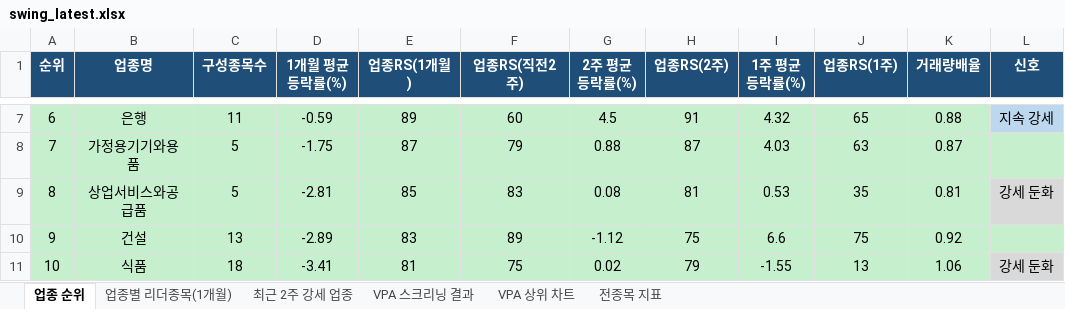
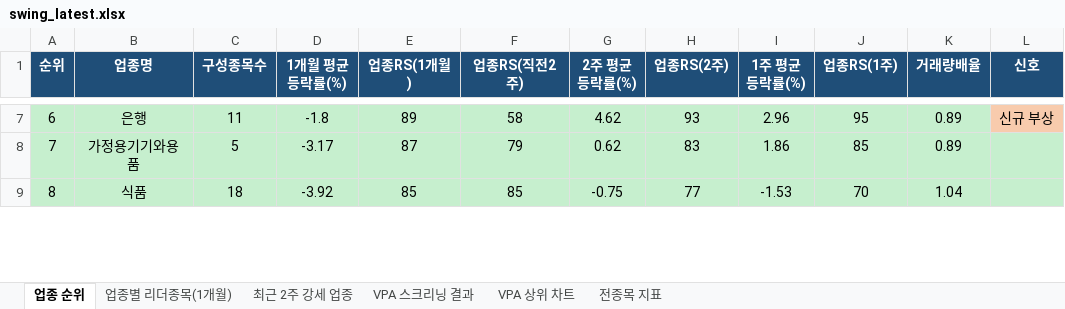
Before and after one commit to gopkh0129/stock, an Excel workbook: docs/data/swing_latest.xlsx, sheet 업종 순위, drawn as a sheet; only a part is shown, gaps mark what is left out; values as stored, in another font and other column widths than the file's, no borders; removed rows and columns are numbered as before the commit, all else as after; the diff covers the shown part only; the diff names each change by its address in the sheet, - before the commit and + after, or states it on an @@ line.

```diff
--- a/docs/data/swing_latest.xlsx (sheet 업종 순위)
+++ b/docs/data/swing_latest.xlsx (sheet 업종 순위)
-D7 (1개월 평균등락률(%)): -0.59
+D7 (1개월 평균등락률(%)): -1.8
-F7 (업종RS(직전2주)): 60
+F7 (업종RS(직전2주)): 58
-G7 (2주 평균등락률(%)): 4.5
+G7 (2주 평균등락률(%)): 4.62
-H7 (업종RS(2주)): 91
+H7 (업종RS(2주)): 93
-I7 (1주 평균등락률(%)): 4.32
+I7 (1주 평균등락률(%)): 2.96
-J7 (업종RS(1주)): 65
+J7 (업종RS(1주)): 95
-K7 (거래량배율): 0.88
+K7 (거래량배율): 0.89
-L7 (신호): 지속 강세
+L7 (신호): 신규 부상
-L7 fill: #BDD7EE
+L7 fill: #F8CBAD
-D8 (1개월 평균등락률(%)): -1.75
+D8 (1개월 평균등락률(%)): -3.17
-G8 (2주 평균등락률(%)): 0.88
+G8 (2주 평균등락률(%)): 0.62
-H8 (업종RS(2주)): 87
+H8 (업종RS(2주)): 83
-I8 (1주 평균등락률(%)): 4.03
+I8 (1주 평균등락률(%)): 1.86
-J8 (업종RS(1주)): 63
+J8 (업종RS(1주)): 85
-K8 (거래량배율): 0.87
+K8 (거래량배율): 0.89
-row 9: 8 | 상업서비스와공급품 | 5 | -2.81 | 85 | 83 | 0.08 | 81 | 0.53 | 35 | 0.81 | 강세 둔화
-row 10: 9 | 건설 | 13 | -2.89 | 83 | 89 | -1.12 | 75 | 6.6 | 75 | 0.92
@@ column A (순위) renumbered between rows 9 and 46 @@
-D9 (1개월 평균등락률(%)): -3.41
+D9 (1개월 평균등락률(%)): -3.92
-E9 (업종RS(1개월)): 81
+E9 (업종RS(1개월)): 85
-F9 (업종RS(직전2주)): 75
+F9 (업종RS(직전2주)): 85
-G9 (2주 평균등락률(%)): 0.02
+G9 (2주 평균등락률(%)): -0.75
-H9 (업종RS(2주)): 79
+H9 (업종RS(2주)): 77
-I9 (1주 평균등락률(%)): -1.55
+I9 (1주 평균등락률(%)): -1.53
-J9 (업종RS(1주)): 13
+J9 (업종RS(1주)): 70
-K9 (거래량배율): 1.06
+K9 (거래량배율): 1.04
-L9 (신호): 강세 둔화
+L9 (신호): (empty)
```
Also changed, not shown: 18 added rows, 17 removed rows, 209 edited cells and cell formats elsewhere in this sheet, sheet 전종목 지표, sheet 최근 2주 강세 업종, sheet 업종별 리더종목(1개월), sheet VPA 스크리닝 결과, charts or pictures, 1 other file.
